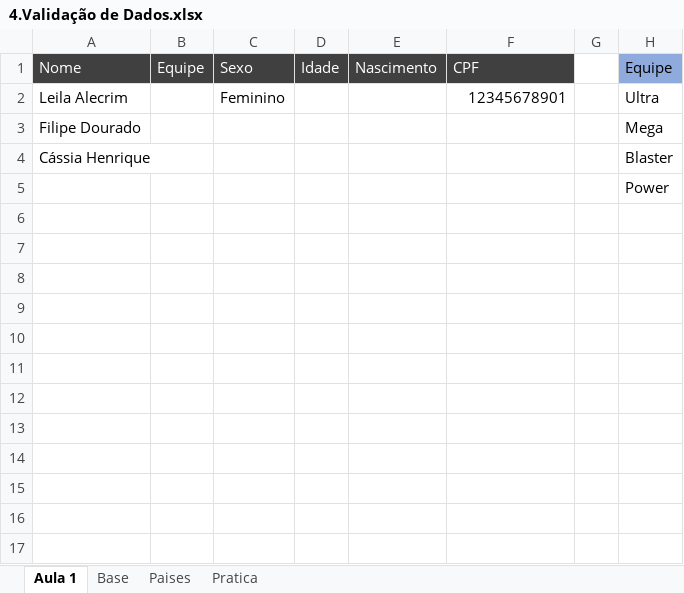
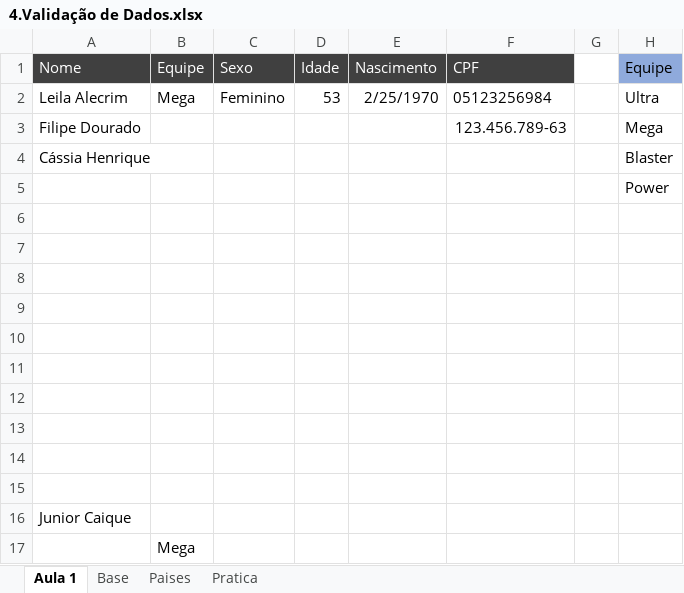
Before and after one commit to Filipeck/hashTagTreinamento, an Excel workbook: 2.Excel/hands-on/5.Ferramentas_dados/4.Validação de Dados.xlsx, sheet Aula 1, drawn as a sheet; values as stored, in another font and other column widths than the file's, no borders; table styles not drawn; the diff names each change by its address in the sheet, - before the commit and + after, or states it on an @@ line.

Commit message:
validacao de dados, continuacao

```diff
--- a/2.Excel/hands-on/5.Ferramentas_dados/4.Validação de Dados.xlsx (sheet Aula 1)
+++ b/2.Excel/hands-on/5.Ferramentas_dados/4.Validação de Dados.xlsx (sheet Aula 1)
-B2 (Equipe): (empty)
+B2 (Equipe): Mega
-D2 (Idade): (empty)
+D2 (Idade): 53
-E2 (Nascimento): (empty)
+E2 (Nascimento): 2/25/1970
-F2 (CPF): 12345678901
+F2 (CPF): 05123256984
-F3 (CPF): (empty)
+F3 (CPF): 123.456.789-63
+row 6: (empty)
+row 7: (empty)
+row 8: (empty)
+row 9: (empty)
+row 10: (empty)
+row 11: (empty)
+row 12: (empty)
+row 13: (empty)
+row 14: (empty)
+row 15: (empty)
+row 16: Junior Caique
+row 17:  | Mega
```
